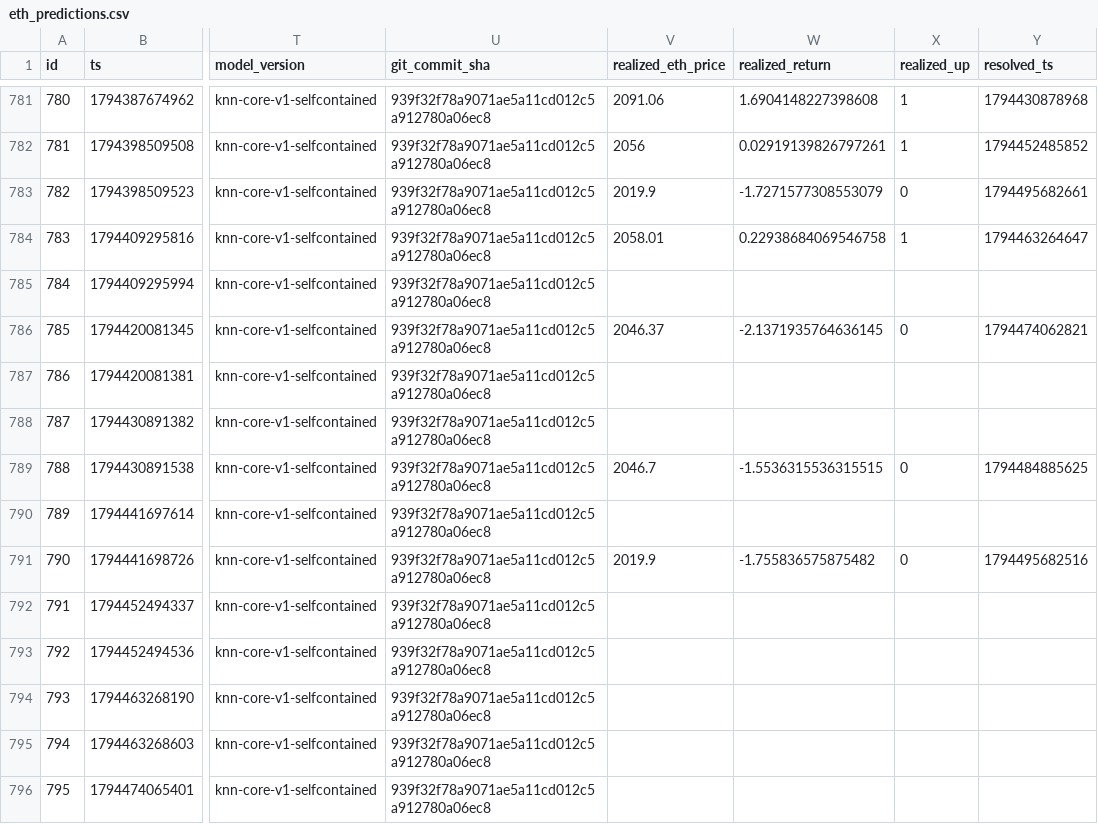
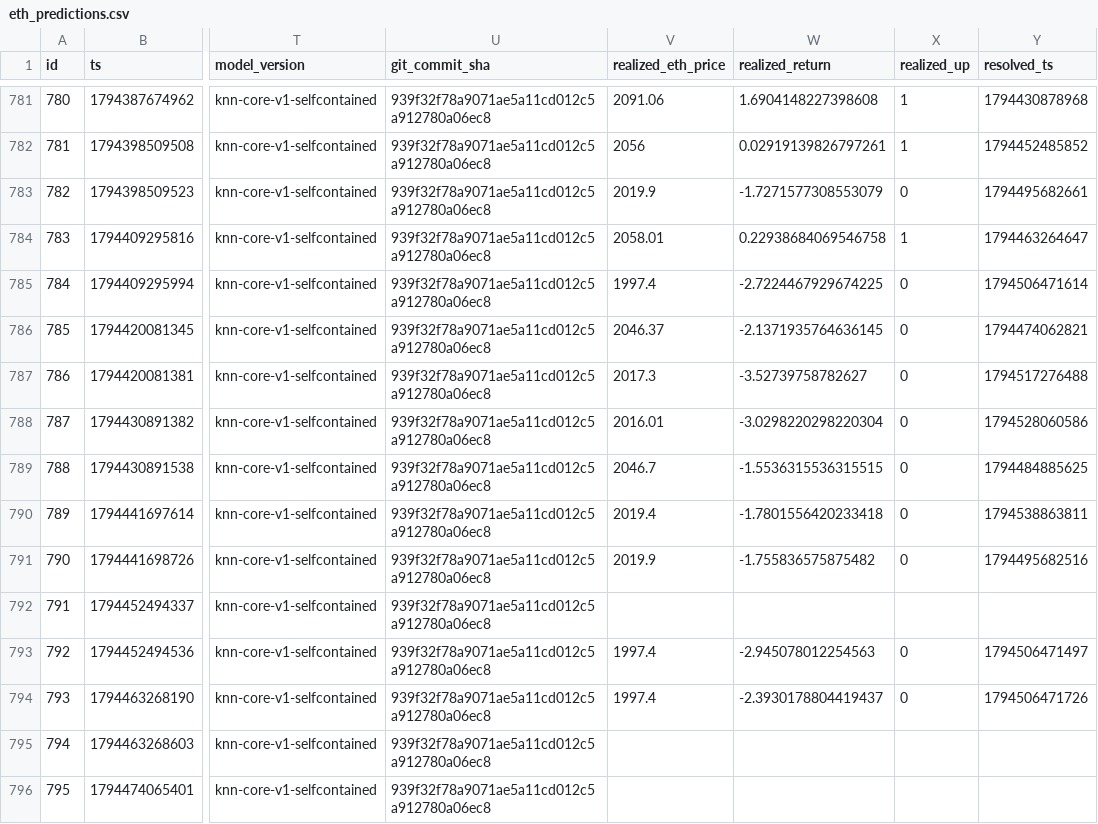
Before and after one commit to quiquandon-oss/PulseWorkerV2, a CSV file: data-exports/eth_predictions.csv, drawn as a sheet; only a part is shown, gaps mark what is left out; the diff covers the shown part only; the diff names each change by its address in the sheet, - before the commit and + after, or states it on an @@ line.

```diff
--- a/data-exports/eth_predictions.csv
+++ b/data-exports/eth_predictions.csv
-V785 (realized_eth_price): (empty)
+V785 (realized_eth_price): 1997.4
-W785 (realized_return): (empty)
+W785 (realized_return): -2.7224467929674225
-X785 (realized_up): (empty)
+X785 (realized_up): 0
-Y785 (resolved_ts): (empty)
+Y785 (resolved_ts): 1794506471614
-V787 (realized_eth_price): (empty)
+V787 (realized_eth_price): 2017.3
-W787 (realized_return): (empty)
+W787 (realized_return): -3.52739758782627
-X787:X788 (realized_up): (empty)
+X787:X788 (realized_up): 0
-Y787 (resolved_ts): (empty)
+Y787 (resolved_ts): 1794517276488
-V788 (realized_eth_price): (empty)
+V788 (realized_eth_price): 2016.01
-W788 (realized_return): (empty)
+W788 (realized_return): -3.0298220298220304
-Y788 (resolved_ts): (empty)
+Y788 (resolved_ts): 1794528060586
-V790 (realized_eth_price): (empty)
+V790 (realized_eth_price): 2019.4
-W790 (realized_return): (empty)
+W790 (realized_return): -1.7801556420233418
-X790 (realized_up): (empty)
+X790 (realized_up): 0
-Y790 (resolved_ts): (empty)
+Y790 (resolved_ts): 1794538863811
-V793:V794 (realized_eth_price): (empty)
+V793:V794 (realized_eth_price): 1997.4
-W793 (realized_return): (empty)
+W793 (realized_return): -2.945078012254563
-X793:X794 (realized_up): (empty)
+X793:X794 (realized_up): 0
-Y793 (resolved_ts): (empty)
+Y793 (resolved_ts): 1794506471497
-W794 (realized_return): (empty)
+W794 (realized_return): -2.3930178804419437
-Y794 (resolved_ts): (empty)
+Y794 (resolved_ts): 1794506471726
```
Also changed, not shown: 8 added rows and 8 edited cells elsewhere in this file, data-exports/btc_predictions.csv, data-exports/challenger_predictions.csv, 8 other files.
